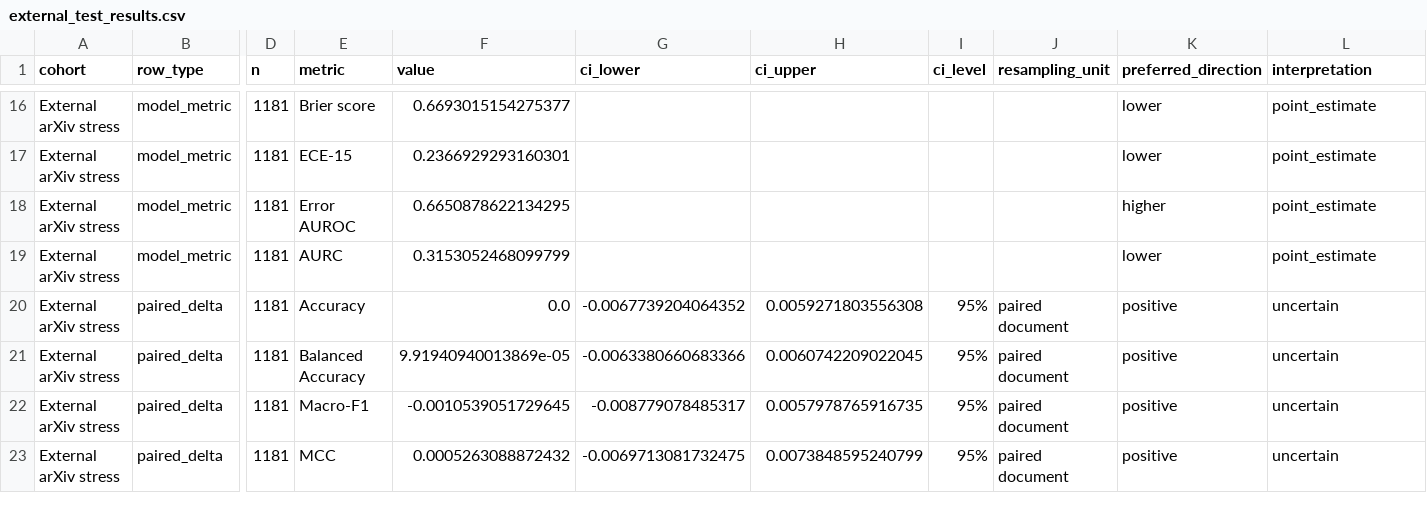
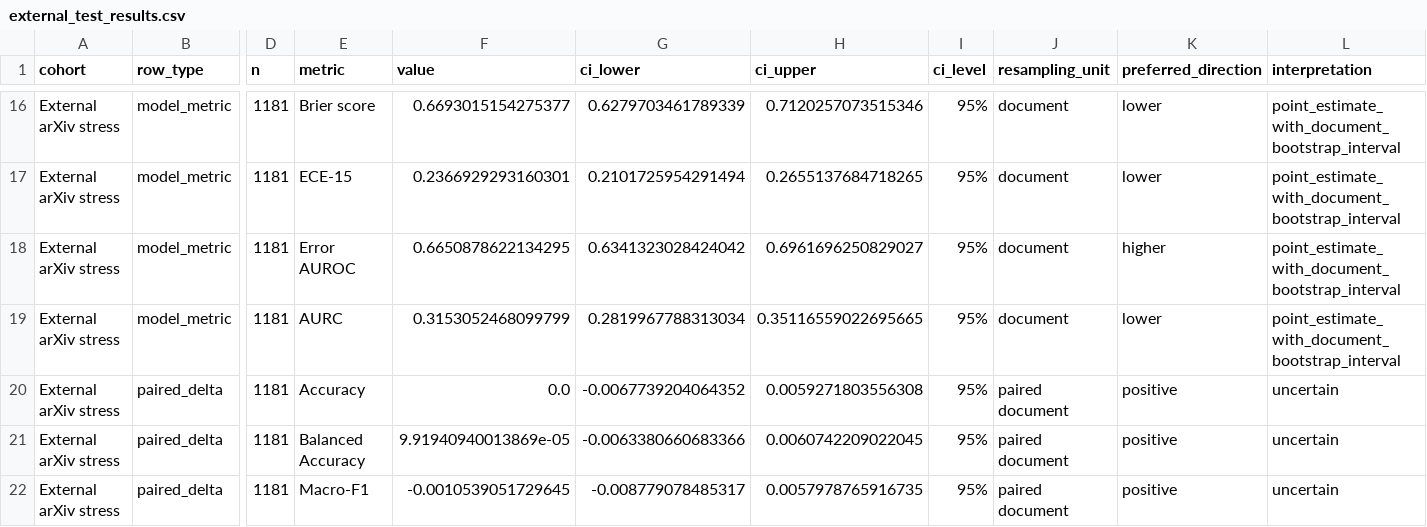
Before and after one commit to Guldek1987/MASSK, a CSV file: results/external_test_results.csv, drawn as a sheet; only a part is shown, gaps mark what is left out; the shorter side is filled out with more unchanged rows; the diff covers the shown part only; the diff names each change by its address in the sheet, - before the commit and + after, or states it on an @@ line.

```diff
--- a/results/external_test_results.csv
+++ b/results/external_test_results.csv
-G16 (ci_lower): (empty)
+G16 (ci_lower): 0.6279703461789339
-H16 (ci_upper): (empty)
+H16 (ci_upper): 0.7120257073515346
-I16:I19 (ci_level): (empty)
+I16:I19 (ci_level): 95%
-J16:J19 (resampling_unit): (empty)
+J16:J19 (resampling_unit): document
-L16:L19 (interpretation): point_estimate
+L16:L19 (interpretation): point_estimate_with_document_bootstrap_interval
-G17 (ci_lower): (empty)
+G17 (ci_lower): 0.2101725954291494
-H17 (ci_upper): (empty)
+H17 (ci_upper): 0.2655137684718265
-G18 (ci_lower): (empty)
+G18 (ci_lower): 0.6341323028424042
-H18 (ci_upper): (empty)
+H18 (ci_upper): 0.6961696250829027
-G19 (ci_lower): (empty)
+G19 (ci_lower): 0.2819967788313034
-H19 (ci_upper): (empty)
+H19 (ci_upper): 0.35116559022695665
```
Also changed, not shown: 70 edited cells elsewhere in this file, results/temporal_test_results.csv, 32 other files.
